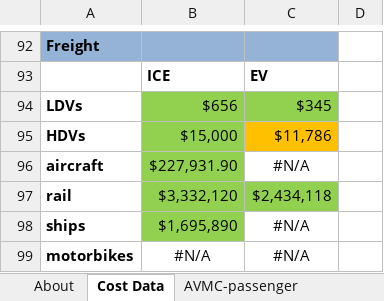
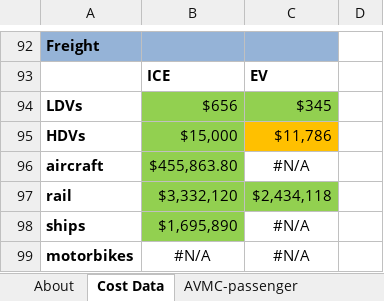
Before and after one commit to EnergyInnovation/eps-nevada, an Excel workbook: InputData/trans/AVMC/Annual Vehicle Maint Cost.xlsx, sheet Cost Data, drawn as a sheet; only a part is shown, gaps mark what is left out; values as stored, in another font and other column widths than the file's, no borders; the diff names each change by its address in the sheet, - before the commit and + after, or states it on an @@ line.

```diff
--- a/InputData/trans/AVMC/Annual Vehicle Maint Cost.xlsx (sheet Cost Data)
+++ b/InputData/trans/AVMC/Annual Vehicle Maint Cost.xlsx (sheet Cost Data)
-B96: $227,931.90
+B96: $455,863.80
```
Also changed, not shown: sheet AVMC-freight, 2 other files.
